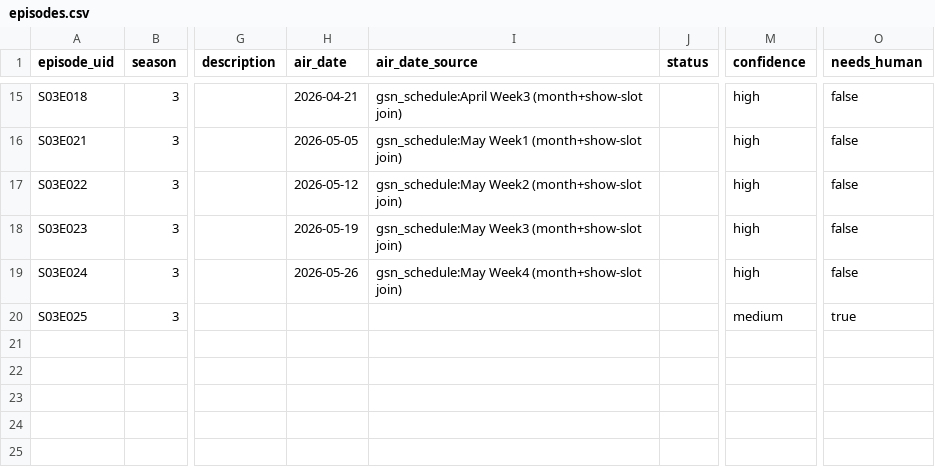
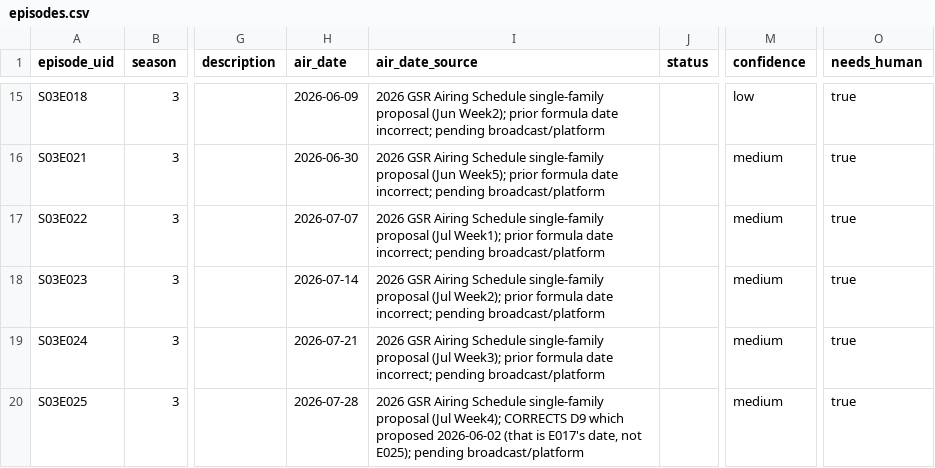
Before and after one commit to Djallen7/gsr-automation-v2, a CSV file: data-intake/episodes.csv, drawn as a sheet; only a part is shown, gaps mark what is left out; the diff covers the shown part only; the diff names each change by its address in the sheet, - before the commit and + after, or states it on an @@ line.

```diff
--- a/data-intake/episodes.csv
+++ b/data-intake/episodes.csv
-H15 (air_date): 2026-04-21
+H15 (air_date): 2026-06-09
-I15 (air_date_source): gsn_schedule:April Week3 (month+show-slot join)
+I15 (air_date_source): 2026 GSR Airing Schedule single-family proposal (Jun Week2); prior formula date incorrect; pending broadcast/platform
-M15 (confidence): high
+M15 (confidence): low
-O15:O19 (needs_human): false
+O15:O19 (needs_human): true
-H16 (air_date): 2026-05-05
+H16 (air_date): 2026-06-30
-I16 (air_date_source): gsn_schedule:May Week1 (month+show-slot join)
+I16 (air_date_source): 2026 GSR Airing Schedule single-family proposal (Jun Week5); prior formula date incorrect; pending broadcast/platform
-M16:M19 (confidence): high
+M16:M19 (confidence): medium
-H17 (air_date): 2026-05-12
+H17 (air_date): 2026-07-07
-I17 (air_date_source): gsn_schedule:May Week2 (month+show-slot join)
+I17 (air_date_source): 2026 GSR Airing Schedule single-family proposal (Jul Week1); prior formula date incorrect; pending broadcast/platform
-H18 (air_date): 2026-05-19
+H18 (air_date): 2026-07-14
-I18 (air_date_source): gsn_schedule:May Week3 (month+show-slot join)
+I18 (air_date_source): 2026 GSR Airing Schedule single-family proposal (Jul Week2); prior formula date incorrect; pending broadcast/platform
-H19 (air_date): 2026-05-26
+H19 (air_date): 2026-07-21
-I19 (air_date_source): gsn_schedule:May Week4 (month+show-slot join)
+I19 (air_date_source): 2026 GSR Airing Schedule single-family proposal (Jul Week3); prior formula date incorrect; pending broadcast/platform
-H20 (air_date): (empty)
+H20 (air_date): 2026-07-28
-I20 (air_date_source): (empty)
+I20 (air_date_source): 2026 GSR Airing Schedule single-family proposal (Jul Week4); CORRECTS D9 which proposed 2026-06-02 (that is E017's date, not E025); pending broadcast/platform
```
Also changed, not shown: 34 edited cells elsewhere in this file, data-intake/distributions.needs_human.csv, data-intake/episode_guests.csv, 22 other files.
